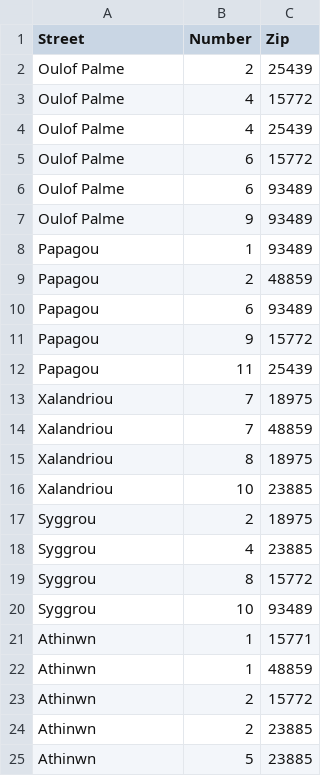
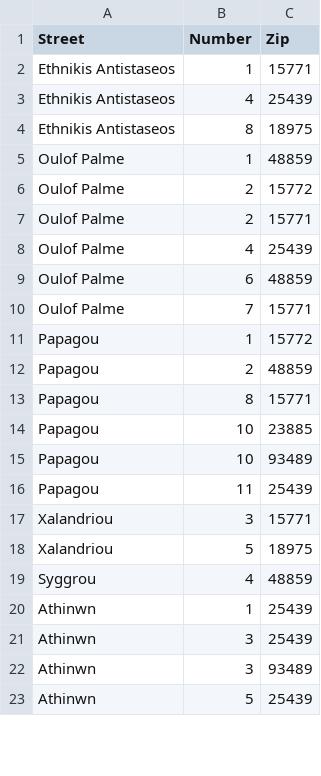
Before and after one commit to OrPolyzos/car-repair-app, a CSV file: Addresses.csv, drawn as a sheet; only a part is shown; the diff covers the shown part only.

```diff
--- a/Addresses.csv
+++ b/Addresses.csv
@@ -1,25 +1,23 @@
 Street,Number,Zip
-Oulof Palme,2,25439
-Oulof Palme,4,15772
+Ethnikis Antistaseos,1,15771
+Ethnikis Antistaseos,4,25439
+Ethnikis Antistaseos,8,18975
+Oulof Palme,1,48859
+Oulof Palme,2,15772
+Oulof Palme,2,15771
 Oulof Palme,4,25439
-Oulof Palme,6,15772
-Oulof Palme,6,93489
-Oulof Palme,9,93489
-Papagou,1,93489
+Oulof Palme,6,48859
+Oulof Palme,7,15771
+Papagou,1,15772
 Papagou,2,48859
-Papagou,6,93489
-Papagou,9,15772
+Papagou,8,15771
+Papagou,10,23885
+Papagou,10,93489
 Papagou,11,25439
-Xalandriou,7,18975
-Xalandriou,7,48859
-Xalandriou,8,18975
-Xalandriou,10,23885
-Syggrou,2,18975
-Syggrou,4,23885
-Syggrou,8,15772
-Syggrou,10,93489
-Athinwn,1,15771
-Athinwn,1,48859
-Athinwn,2,15772
-Athinwn,2,23885
-Athinwn,5,23885
+Xalandriou,3,15771
+Xalandriou,5,18975
+Syggrou,4,48859
+Athinwn,1,25439
+Athinwn,3,25439
+Athinwn,3,93489
+Athinwn,5,25439
```
Also changed, not shown: 1 added row, 7 removed rows and 8 edited cells elsewhere in this file, Repairs.csv, 6 other files.
